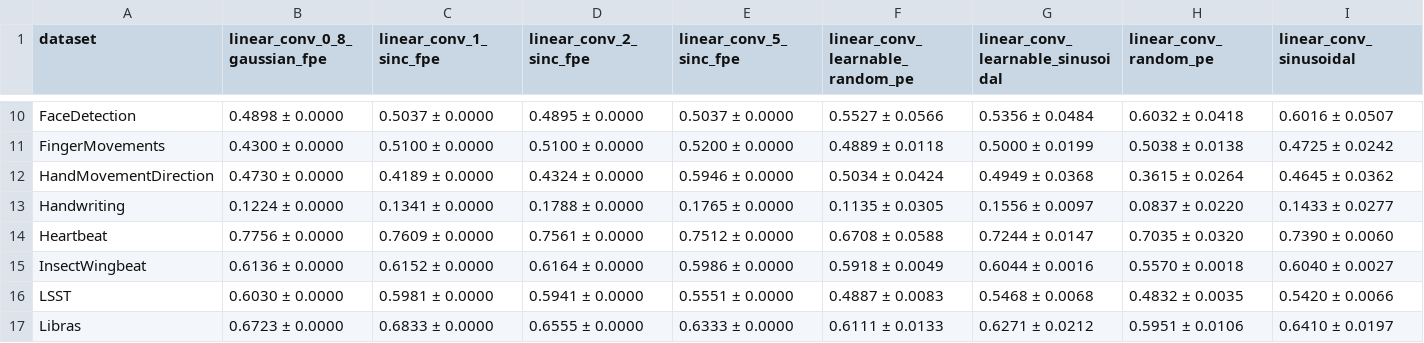
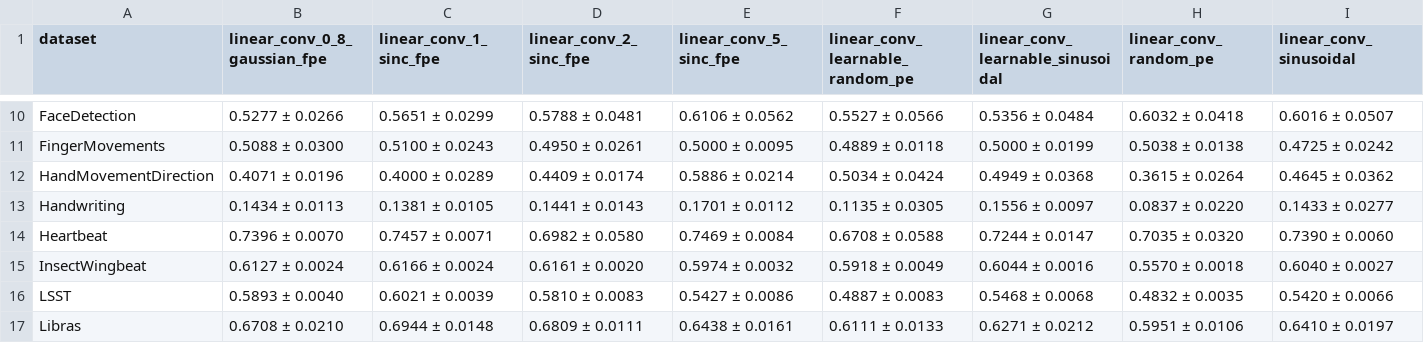
Before and after one commit to JoseJuan98/transformer-attention-with-hdc-binding, a CSV file: docs/experiment_metrics/positional_encoding/pe_version_1/dataset_results.csv, drawn as a sheet; only a part is shown, gaps mark what is left out; the diff covers the shown part only; the diff names each change by its address in the sheet, - before the commit and + after, or states it on an @@ line.

```diff
--- a/docs/experiment_metrics/positional_encoding/pe_version_1/dataset_results.csv
+++ b/docs/experiment_metrics/positional_encoding/pe_version_1/dataset_results.csv
-B10 (linear_conv_0_8_gaussian_fpe): 0.4898 ± 0.0000
+B10 (linear_conv_0_8_gaussian_fpe): 0.5277 ± 0.0266
-C10 (linear_conv_1_sinc_fpe): 0.5037 ± 0.0000
+C10 (linear_conv_1_sinc_fpe): 0.5651 ± 0.0299
-D10 (linear_conv_2_sinc_fpe): 0.4895 ± 0.0000
+D10 (linear_conv_2_sinc_fpe): 0.5788 ± 0.0481
-E10 (linear_conv_5_sinc_fpe): 0.5037 ± 0.0000
+E10 (linear_conv_5_sinc_fpe): 0.6106 ± 0.0562
-B11 (linear_conv_0_8_gaussian_fpe): 0.4300 ± 0.0000
+B11 (linear_conv_0_8_gaussian_fpe): 0.5088 ± 0.0300
-C11 (linear_conv_1_sinc_fpe): 0.5100 ± 0.0000
+C11 (linear_conv_1_sinc_fpe): 0.5100 ± 0.0243
-D11 (linear_conv_2_sinc_fpe): 0.5100 ± 0.0000
+D11 (linear_conv_2_sinc_fpe): 0.4950 ± 0.0261
-E11 (linear_conv_5_sinc_fpe): 0.5200 ± 0.0000
+E11 (linear_conv_5_sinc_fpe): 0.5000 ± 0.0095
-B12 (linear_conv_0_8_gaussian_fpe): 0.4730 ± 0.0000
+B12 (linear_conv_0_8_gaussian_fpe): 0.4071 ± 0.0196
-C12 (linear_conv_1_sinc_fpe): 0.4189 ± 0.0000
+C12 (linear_conv_1_sinc_fpe): 0.4000 ± 0.0289
-D12 (linear_conv_2_sinc_fpe): 0.4324 ± 0.0000
+D12 (linear_conv_2_sinc_fpe): 0.4409 ± 0.0174
-E12 (linear_conv_5_sinc_fpe): 0.5946 ± 0.0000
+E12 (linear_conv_5_sinc_fpe): 0.5886 ± 0.0214
-B13 (linear_conv_0_8_gaussian_fpe): 0.1224 ± 0.0000
+B13 (linear_conv_0_8_gaussian_fpe): 0.1434 ± 0.0113
-C13 (linear_conv_1_sinc_fpe): 0.1341 ± 0.0000
+C13 (linear_conv_1_sinc_fpe): 0.1381 ± 0.0105
-D13 (linear_conv_2_sinc_fpe): 0.1788 ± 0.0000
+D13 (linear_conv_2_sinc_fpe): 0.1441 ± 0.0143
-E13 (linear_conv_5_sinc_fpe): 0.1765 ± 0.0000
+E13 (linear_conv_5_sinc_fpe): 0.1701 ± 0.0112
-B14 (linear_conv_0_8_gaussian_fpe): 0.7756 ± 0.0000
+B14 (linear_conv_0_8_gaussian_fpe): 0.7396 ± 0.0070
-C14 (linear_conv_1_sinc_fpe): 0.7609 ± 0.0000
+C14 (linear_conv_1_sinc_fpe): 0.7457 ± 0.0071
-D14 (linear_conv_2_sinc_fpe): 0.7561 ± 0.0000
+D14 (linear_conv_2_sinc_fpe): 0.6982 ± 0.0580
-E14 (linear_conv_5_sinc_fpe): 0.7512 ± 0.0000
+E14 (linear_conv_5_sinc_fpe): 0.7469 ± 0.0084
-B15 (linear_conv_0_8_gaussian_fpe): 0.6136 ± 0.0000
+B15 (linear_conv_0_8_gaussian_fpe): 0.6127 ± 0.0024
-C15 (linear_conv_1_sinc_fpe): 0.6152 ± 0.0000
+C15 (linear_conv_1_sinc_fpe): 0.6166 ± 0.0024
-D15 (linear_conv_2_sinc_fpe): 0.6164 ± 0.0000
+D15 (linear_conv_2_sinc_fpe): 0.6161 ± 0.0020
-E15 (linear_conv_5_sinc_fpe): 0.5986 ± 0.0000
+E15 (linear_conv_5_sinc_fpe): 0.5974 ± 0.0032
-B16 (linear_conv_0_8_gaussian_fpe): 0.6030 ± 0.0000
+B16 (linear_conv_0_8_gaussian_fpe): 0.5893 ± 0.0040
-C16 (linear_conv_1_sinc_fpe): 0.5981 ± 0.0000
+C16 (linear_conv_1_sinc_fpe): 0.6021 ± 0.0039
-D16 (linear_conv_2_sinc_fpe): 0.5941 ± 0.0000
+D16 (linear_conv_2_sinc_fpe): 0.5810 ± 0.0083
-E16 (linear_conv_5_sinc_fpe): 0.5551 ± 0.0000
+E16 (linear_conv_5_sinc_fpe): 0.5427 ± 0.0086
-B17 (linear_conv_0_8_gaussian_fpe): 0.6723 ± 0.0000
+B17 (linear_conv_0_8_gaussian_fpe): 0.6708 ± 0.0210
-C17 (linear_conv_1_sinc_fpe): 0.6833 ± 0.0000
+C17 (linear_conv_1_sinc_fpe): 0.6944 ± 0.0148
-D17 (linear_conv_2_sinc_fpe): 0.6555 ± 0.0000
+D17 (linear_conv_2_sinc_fpe): 0.6809 ± 0.0111
-E17 (linear_conv_5_sinc_fpe): 0.6333 ± 0.0000
+E17 (linear_conv_5_sinc_fpe): 0.6438 ± 0.0161
```
Also changed, not shown: 76 edited cells elsewhere in this file, docs/experiment_metrics/positional_encoding/pe_version_1/metrics_pe_version_1.csv, docs/experiment_metrics/positional_encoding/pe_version_1/model_metrics_pe_version_1.csv, 3 other files.
